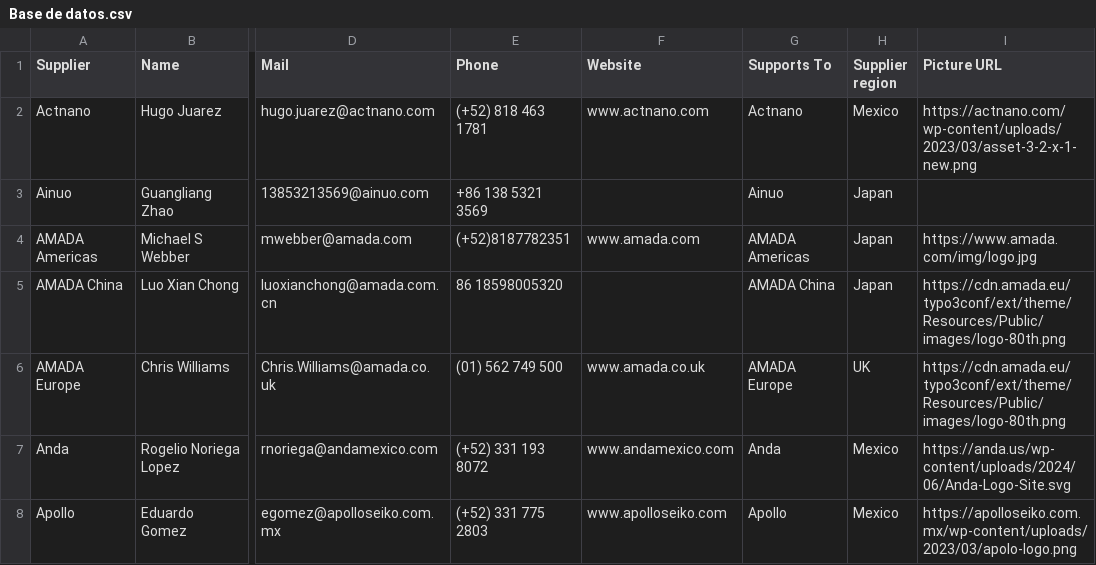
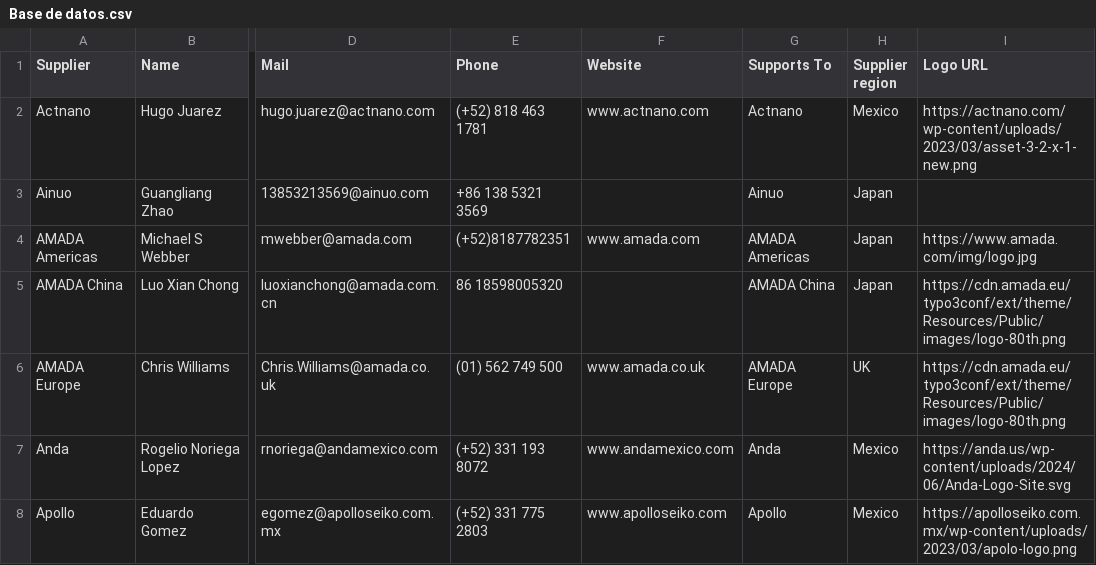
Before and after one commit to moi6k2/Directory, a CSV file: Base de datos.csv, drawn as a sheet; only a part is shown, gaps mark what is left out; the diff names each change by its address in the sheet, - before the commit and + after, or states it on an @@ line.

Commit message:
Update Base de datos.csv

```diff
--- a/Base de datos.csv
+++ b/Base de datos.csv
-I1: Picture URL
+I1: Logo URL
```
